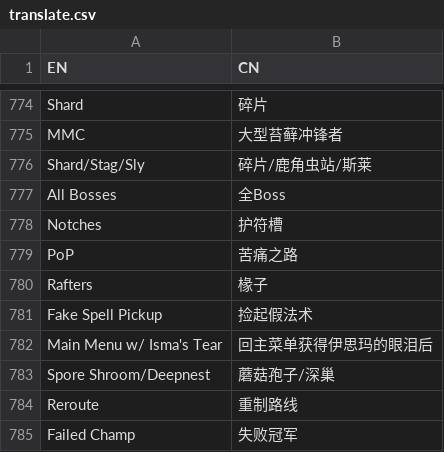
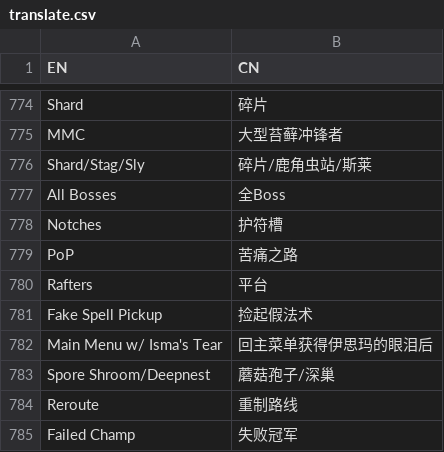
Before and after one commit to CuteReimu/hk-split-maker, a CSV file: translate.csv, drawn as a sheet; only a part is shown, gaps mark what is left out.

Commit message:
Update translate.csv

```diff
--- a/translate.csv
+++ b/translate.csv
@@ -779,3 +779,3 @@ Notches,护符槽
 PoP,苦痛之路
-Rafters,椽子
+Rafters,平台
 Fake Spell Pickup,捡起假法术
```
